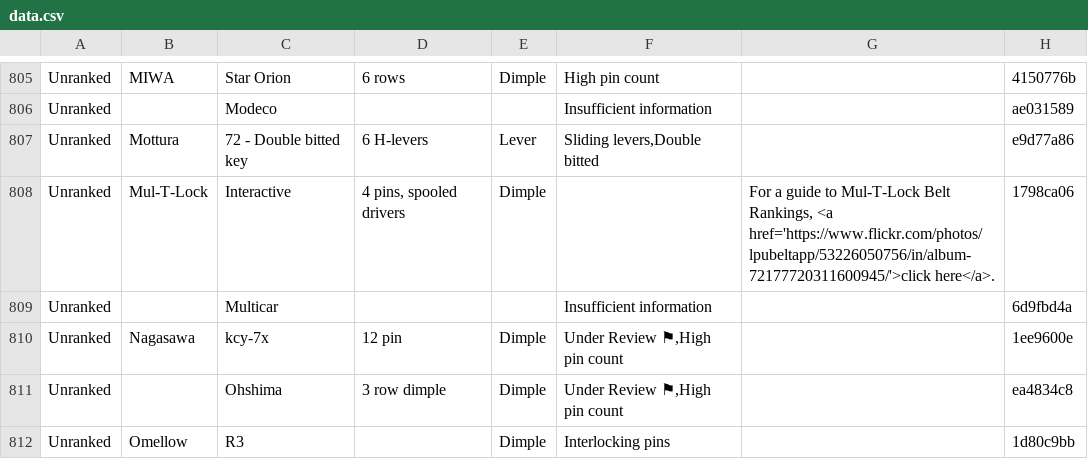
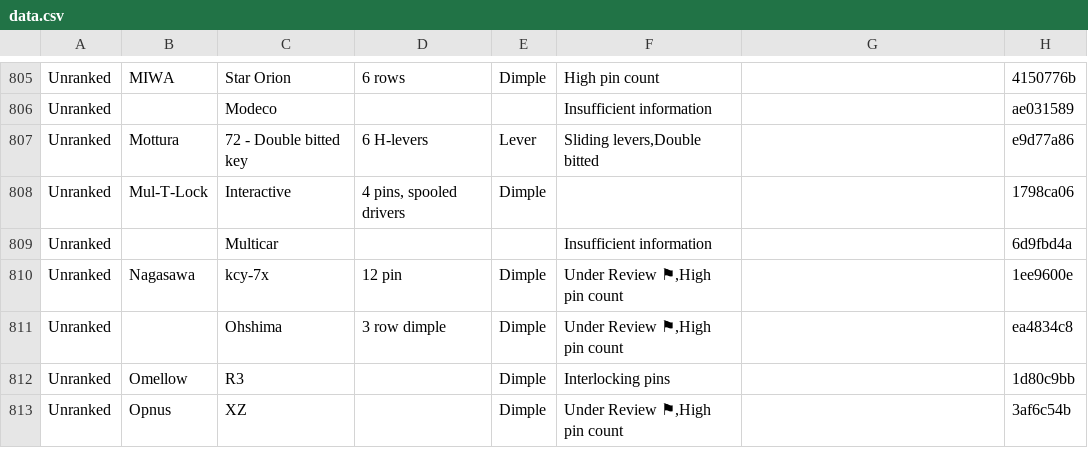
Before and after one commit to Lockpickers-United/lpu-belt-explorer, a CSV file: data.csv, drawn as a sheet; only a part is shown, gaps mark what is left out; the shorter side is filled out with more unchanged rows.

```diff
--- a/data.csv
+++ b/data.csv
@@ -807,3 +807,3 @@ Unranked,,Modeco,,,"Insufficient information",,ae031589
 Unranked,Mottura,"72 - Double bitted key","6 H-levers",Lever,"Sliding levers,Double bitted",,e9d77a86
-Unranked,Mul-T-Lock,Interactive,"4 pins, spooled drivers",Dimple,,"For a guide to Mul-T-Lock Belt Rankings, <a href='https://www.flickr.com/photos/lpubeltapp/53226050756/in/album-72177720311600945/'>click here</a>.",1798ca06
+Unranked,Mul-T-Lock,Interactive,"4 pins, spooled drivers",Dimple,,,1798ca06
 Unranked,,Multicar,,,"Insufficient information",,6d9fbd4a
```
Also changed, not shown: 6 other files.
